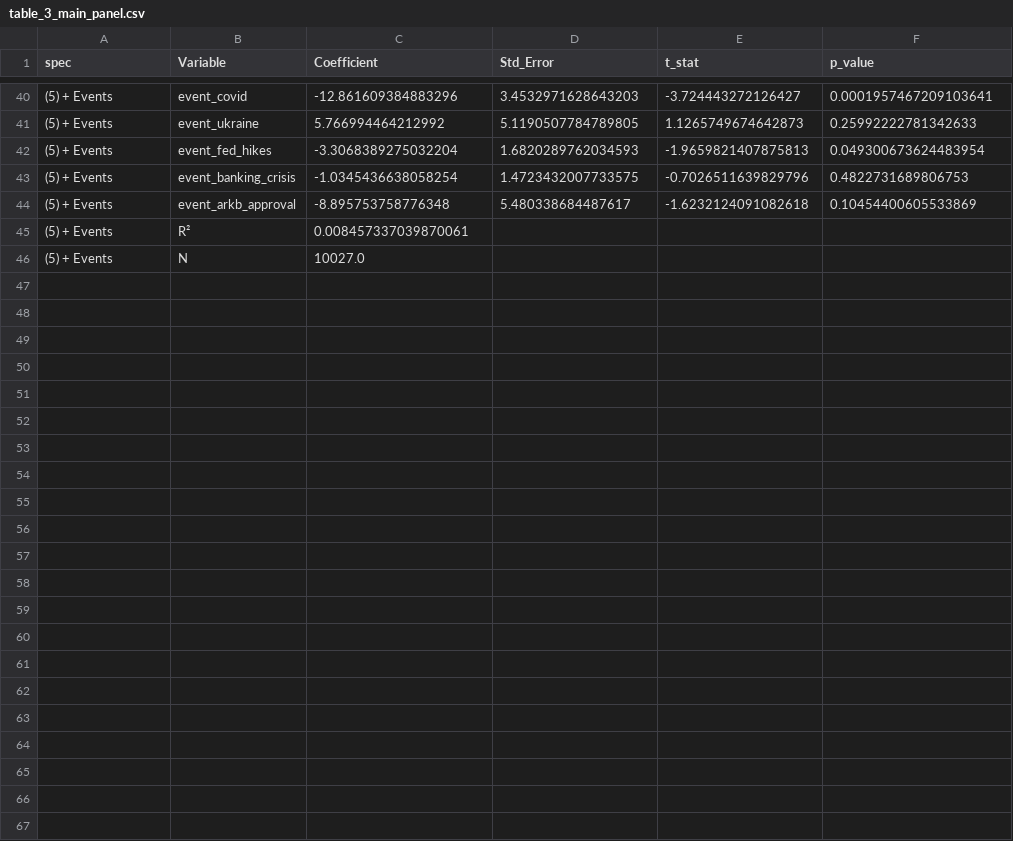
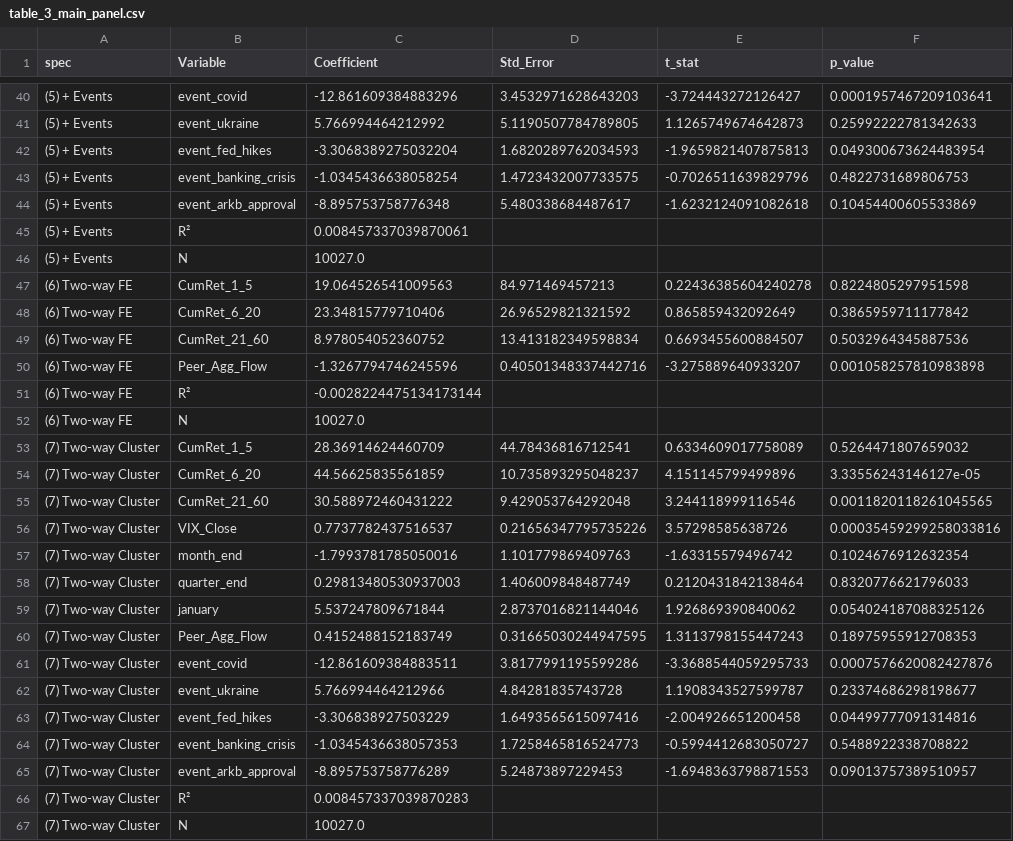
Before and after one commit to robynge/ark-fund-flows, a CSV file: experiments/results_v2/table_3_main_panel.csv, drawn as a sheet; only a part is shown, gaps mark what is left out.

Commit message:
Fix econometric methodology issues flagged by audit
Major changes:
- Table 3: add Two-way FE (entity+date) and Two-way Cluster (entity+date) specs
- Table 6 (NEW): SE comparison — same spec with entity cluster, two-way cluster, DK SE
- Table 7 (NEW): ARKK heterogeneity — split sample + interaction model
- Table 8 (NEW): Granger causality — Return→Flow vs Flow→Return per ETF
- Figure 4 (NEW): Rolling 2-year coefficient trajectory (time-varying effects)
- LP impulse response: switch from entity-cluster SE to Newey-West HAC SE
  (horizon-adaptive maxlags=h for overlap correction)
- New functions: panel_ols_twoway(), rolling_panel_regression() in placebo.py
- Robustness page reorganized by 'referee questions':
  Q1 SE reliability, Q2 reverse causality, Q3 ARKK heterogeneity,
  Q4 coefficient stability, Q5 alternative specs

```diff
--- a/experiments/results_v2/table_3_main_panel.csv
+++ b/experiments/results_v2/table_3_main_panel.csv
@@ -46 +46,22 @@ spec,Variable,Coefficient,Std_Error,t_stat,p_value
 (5) + Events,N,10027.0,,,
+(6) Two-way FE,CumRet_1_5,19.064526541009563,84.971469457213,0.22436385604240278,0.8224805297951598
+(6) Two-way FE,CumRet_6_20,23.34815779710406,26.96529821321592,0.865859432092649,0.3865959711177842
+(6) Two-way FE,CumRet_21_60,8.978054052360752,13.413182349598834,0.6693455600884507,0.5032964345887536
+(6) Two-way FE,Peer_Agg_Flow,-1.3267794746245596,0.40501348337442716,-3.275889640933207,0.001058257810983898
+(6) Two-way FE,R²,-0.0028224475134173144,,,
+(6) Two-way FE,N,10027.0,,,
+(7) Two-way Cluster,CumRet_1_5,28.36914624460709,44.78436816712541,0.6334609017758089,0.5264471807659032
+(7) Two-way Cluster,CumRet_6_20,44.56625835561859,10.735893295048237,4.151145799499896,3.33556243146127e-05
+(7) Two-way Cluster,CumRet_21_60,30.588972460431222,9.429053764292048,3.244118999116546,0.0011820118261045565
+(7) Two-way Cluster,VIX_Close,0.7737782437516537,0.21656347795735226,3.57298585638726,0.00035459299258033816
+(7) Two-way Cluster,month_end,-1.7993781785050016,1.101779869409763,-1.63315579496742,0.1024676912632354
+(7) Two-way Cluster,quarter_end,0.29813480530937003,1.406009848487749,0.2120431842138464,0.8320776621796033
+(7) Two-way Cluster,january,5.537247809671844,2.8737016821144046,1.926869390840062,0.054024187088325126
+(7) Two-way Cluster,Peer_Agg_Flow,0.4152488152183749,0.31665030244947595,1.3113798155447243,0.18975955912708353
+(7) Two-way Cluster,event_covid,-12.861609384883511,3.8177991195599286,-3.3688544059295733,0.0007576620082427876
+(7) Two-way Cluster,event_ukraine,5.766994464212966,4.84281835743728,1.1908343527599787,0.23374686298198677
+(7) Two-way Cluster,event_fed_hikes,-3.306838927503229,1.6493565615097416,-2.004926651200458,0.04499777091314816
+(7) Two-way Cluster,event_banking_crisis,-1.0345436638057353,1.7258465816524773,-0.5994412683050727,0.5488922338708822
+(7) Two-way Cluster,event_arkb_approval,-8.895753758776289,5.24873897229453,-1.6948363798871553,0.09013757389510957
+(7) Two-way Cluster,R²,0.008457337039870283,,,
+(7) Two-way Cluster,N,10027.0,,,
```
Also changed, not shown: experiments/results_v2/economic_significance.csv, experiments/results_v2/figure_1_lp.csv, 21 other files.
